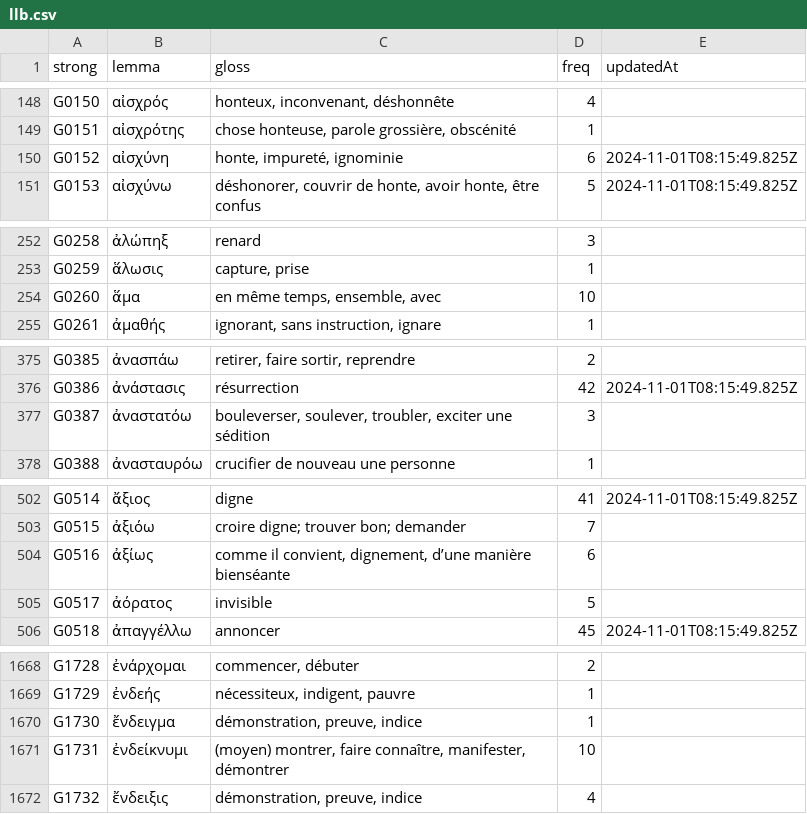
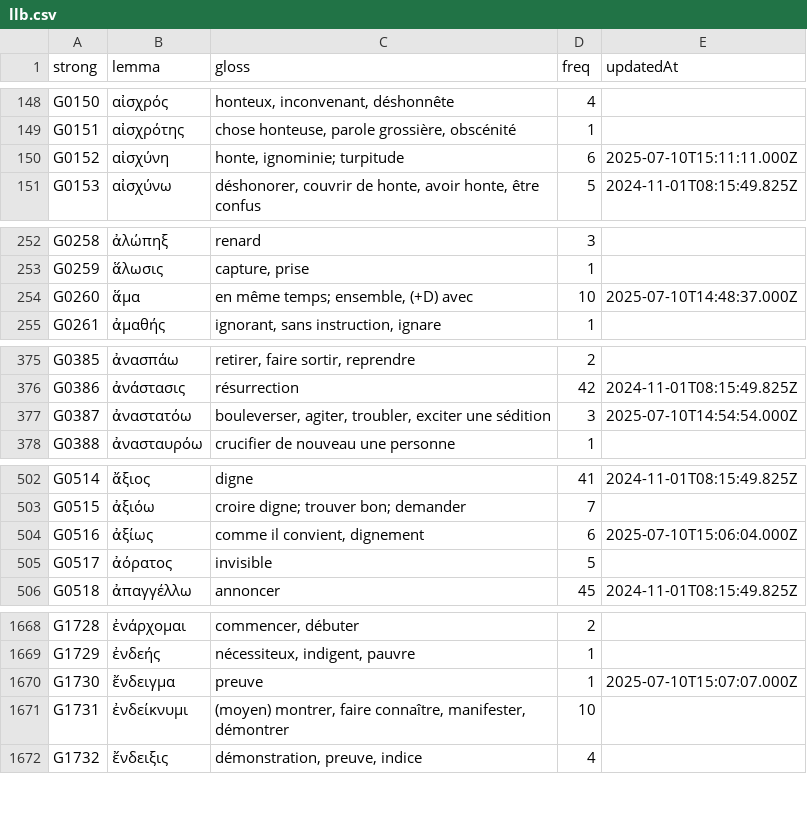
Before and after one commit to zdettwiler/lexique-du-lecteur-biblique, a CSV file: data/llb.csv, drawn as a sheet; only a part is shown, gaps mark what is left out; the diff covers the shown part only.

Commit message:
hb and gc updates

```diff
--- a/data/llb.csv
+++ b/data/llb.csv
@@ -149,3 +149,3 @@ G0150,αἰσχρός,"honteux, inconvenant, déshonnête",4,
 G0151,αἰσχρότης,"chose honteuse, parole grossière, obscénité",1,
-G0152,αἰσχύνη,"honte, impureté, ignominie",6,2024-11-01T08:15:49.825Z
+G0152,αἰσχύνη,"honte, ignominie; turpitude",6,2025-07-10T15:11:11.000Z
 G0153,αἰσχύνω,"déshonorer, couvrir de honte, avoir honte, être confus",5,2024-11-01T08:15:49.825Z
@@ -253,3 +253,3 @@ G0258,ἀλώπηξ,renard,3,
 G0259,ἅλωσις,"capture, prise",1,
-G0260,ἅμα,"en même temps, ensemble, avec",10,
+G0260,ἅμα,"en même temps; ensemble, (+D) avec",10,2025-07-10T14:48:37.000Z
 G0261,ἀμαθής,"ignorant, sans instruction, ignare",1,
@@ -376,3 +376,3 @@ G0385,ἀνασπάω,"retirer, faire sortir, reprendre",2,
 G0386,ἀνάστασις,résurrection,42,2024-11-01T08:15:49.825Z
-G0387,ἀναστατόω,"bouleverser, soulever, troubler, exciter une sédition",3,
+G0387,ἀναστατόω,"bouleverser, agiter, troubler, exciter une sédition",3,2025-07-10T14:54:54.000Z
 G0388,ἀνασταυρόω,crucifier de nouveau une personne,1,
@@ -503,3 +503,3 @@ G0514,ἄξιος,digne,41,2024-11-01T08:15:49.825Z
 G0515,ἀξιόω,croire digne; trouver bon; demander,7,
-G0516,ἀξίως,"comme il convient, dignement, d’une manière bienséante",6,
+G0516,ἀξίως,"comme il convient, dignement",6,2025-07-10T15:06:04.000Z
 G0517,ἀόρατος,invisible,5,
@@ -1669,3 +1669,3 @@ G1728,ἐνάρχομαι,"commencer, débuter",2,
 G1729,ἐνδεής,"nécessiteux, indigent, pauvre",1,
-G1730,ἔνδειγμα,"démonstration, preuve, indice",1,
+G1730,ἔνδειγμα,preuve,1,2025-07-10T15:07:07.000Z
 G1731,ἐνδείκνυμι,"(moyen) montrer, faire connaître, manifester, démontrer",10,
```
Also changed, not shown: 35 edited cells elsewhere in this file.
